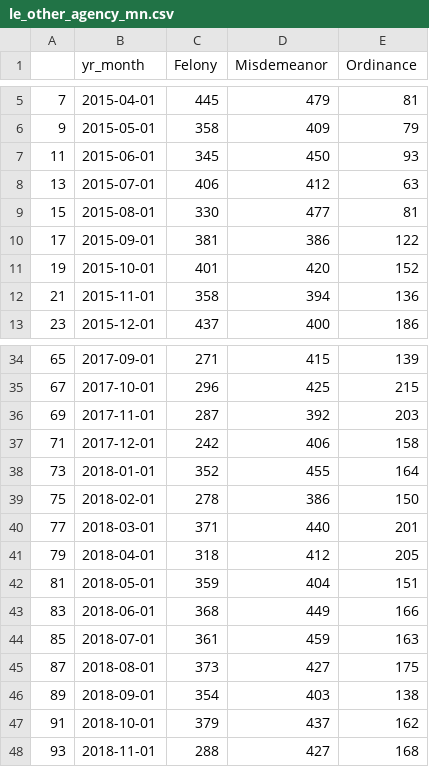
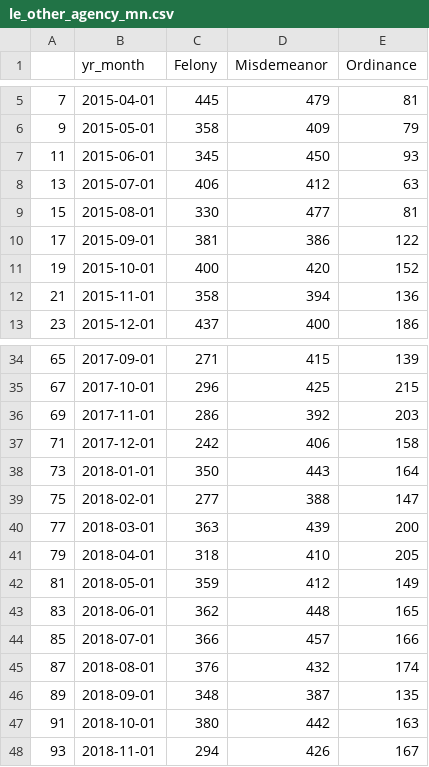
Before and after one commit to milwaukeedao/mke-da-dashboard-data, a CSV file: referral/le_other_agency_mn.csv, drawn as a sheet; only a part is shown, gaps mark what is left out; the diff covers the shown part only.

Commit message:
Monthly Update

```diff
--- a/referral/le_other_agency_mn.csv
+++ b/referral/le_other_agency_mn.csv
@@ -10,3 +10,3 @@
 17,2015-09-01,381,386,122
-19,2015-10-01,401,420,152
+19,2015-10-01,400,420,152
 21,2015-11-01,358,394,136
@@ -35,14 +35,14 @@
 67,2017-10-01,296,425,215
-69,2017-11-01,287,392,203
+69,2017-11-01,286,392,203
 71,2017-12-01,242,406,158
-73,2018-01-01,352,455,164
-75,2018-02-01,278,386,150
-77,2018-03-01,371,440,201
-79,2018-04-01,318,412,205
-81,2018-05-01,359,404,151
-83,2018-06-01,368,449,166
-85,2018-07-01,361,459,163
-87,2018-08-01,373,427,175
-89,2018-09-01,354,403,138
-91,2018-10-01,379,437,162
-93,2018-11-01,288,427,168
+73,2018-01-01,350,443,164
+75,2018-02-01,277,388,147
+77,2018-03-01,363,439,200
+79,2018-04-01,318,410,205
+81,2018-05-01,359,412,149
+83,2018-06-01,362,448,165
+85,2018-07-01,366,457,166
+87,2018-08-01,376,432,174
+89,2018-09-01,348,387,135
+91,2018-10-01,380,442,163
+93,2018-11-01,294,426,167
```
Also changed, not shown: 1 added row and 59 edited cells elsewhere in this file, charge/fel_crg.csv, charge/le_mpd.csv, 19 other files.
